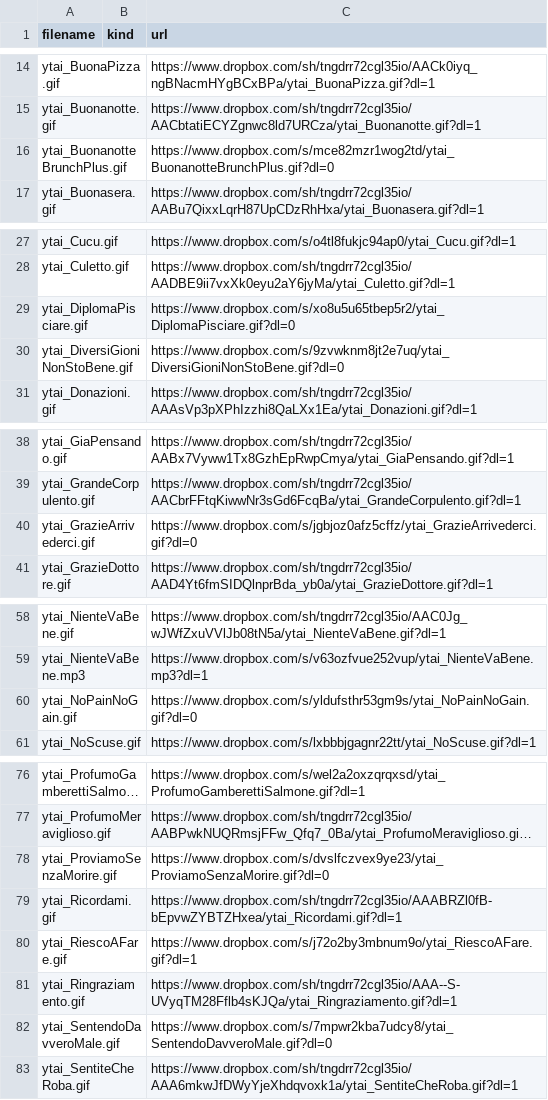
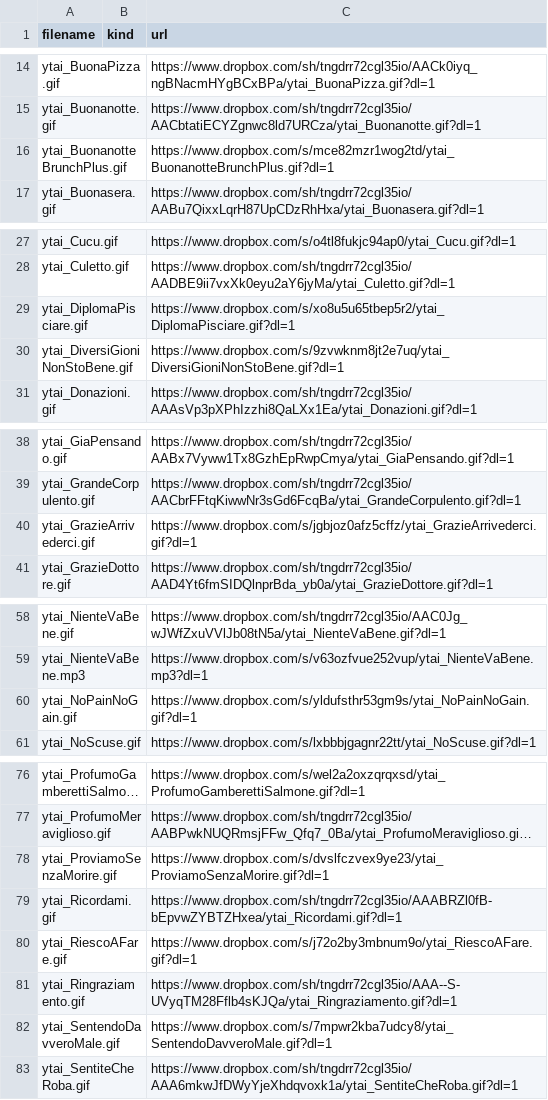
Before and after one commit to benkio/sBots, a CSV file: youtuboAncheIoBot/ytai_list.csv, drawn as a sheet; only a part is shown, gaps mark what is left out; long unchanged cells end in …; the diff names each change by its address in the sheet, - before the commit and + after, or states it on an @@ line.

Commit message:
Previous commit

```diff
--- a/youtuboAncheIoBot/ytai_list.csv
+++ b/youtuboAncheIoBot/ytai_list.csv
-C16 (url): https://www.dropbox.com/s/mce82mzr1wog2td/ytai_BuonanotteBrunchPlus.gif?dl=0
+C16 (url): https://www.dropbox.com/s/mce82mzr1wog2td/ytai_BuonanotteBrunchPlus.gif?dl=1
-C29 (url): https://www.dropbox.com/s/xo8u5u65tbep5r2/ytai_DiplomaPisciare.gif?dl=0
+C29 (url): https://www.dropbox.com/s/xo8u5u65tbep5r2/ytai_DiplomaPisciare.gif?dl=1
-C30 (url): https://www.dropbox.com/s/9zvwknm8jt2e7uq/ytai_DiversiGioniNonStoBene.gif?dl=0
+C30 (url): https://www.dropbox.com/s/9zvwknm8jt2e7uq/ytai_DiversiGioniNonStoBene.gif?dl=1
-C40 (url): https://www.dropbox.com/s/jgbjoz0afz5cffz/ytai_GrazieArrivederci.gif?dl=0
+C40 (url): https://www.dropbox.com/s/jgbjoz0afz5cffz/ytai_GrazieArrivederci.gif?dl=1
-C60 (url): https://www.dropbox.com/s/yldufsthr53gm9s/ytai_NoPainNoGain.gif?dl=0
+C60 (url): https://www.dropbox.com/s/yldufsthr53gm9s/ytai_NoPainNoGain.gif?dl=1
-C78 (url): https://www.dropbox.com/s/dvslfczvex9ye23/ytai_ProviamoSenzaMorire.gif?dl=0
+C78 (url): https://www.dropbox.com/s/dvslfczvex9ye23/ytai_ProviamoSenzaMorire.gif?dl=1
-C82 (url): https://www.dropbox.com/s/7mpwr2kba7udcy8/ytai_SentendoDavveroMale.gif?dl=0
+C82 (url): https://www.dropbox.com/s/7mpwr2kba7udcy8/ytai_SentendoDavveroMale.gif?dl=1
```
